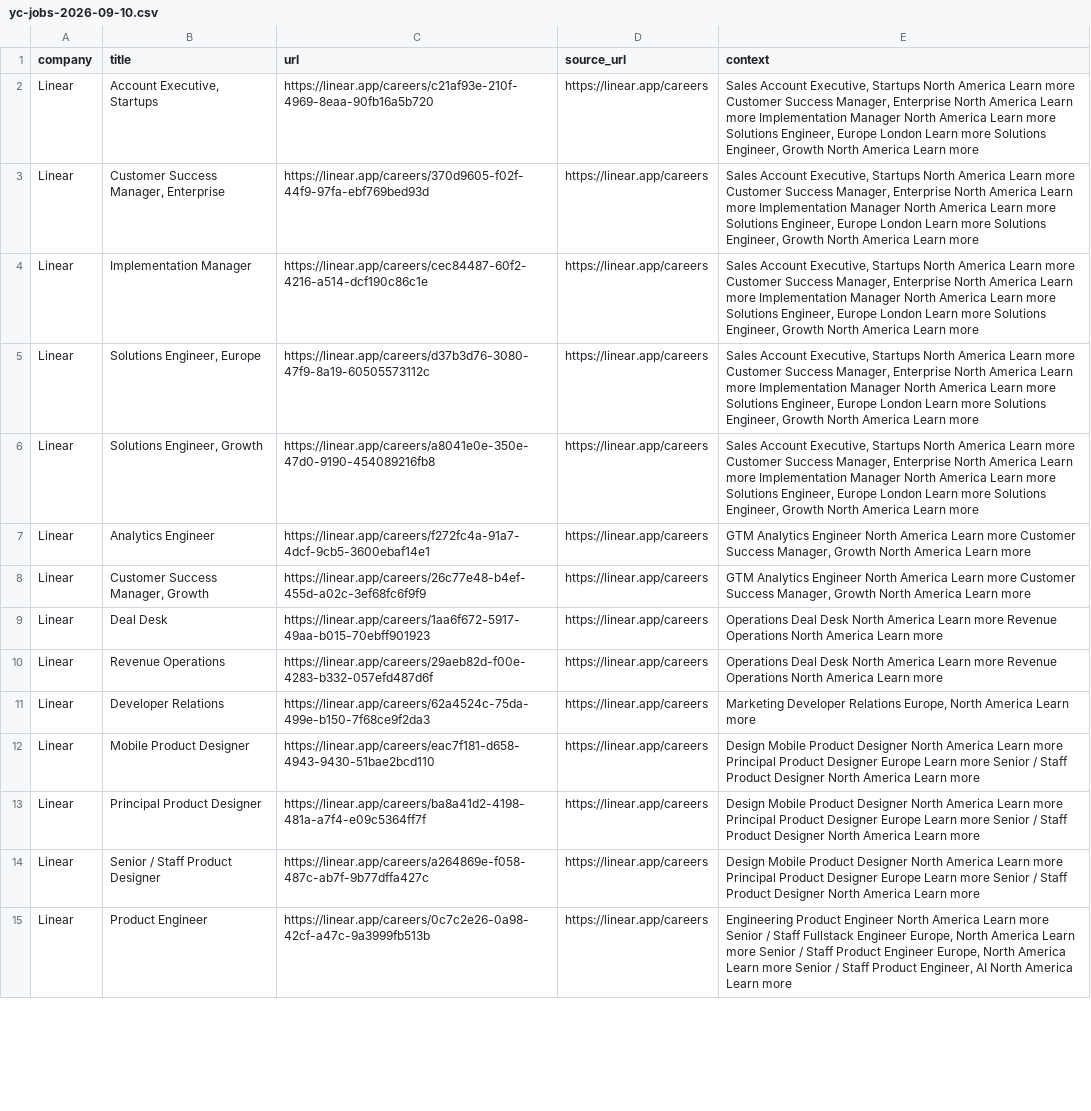
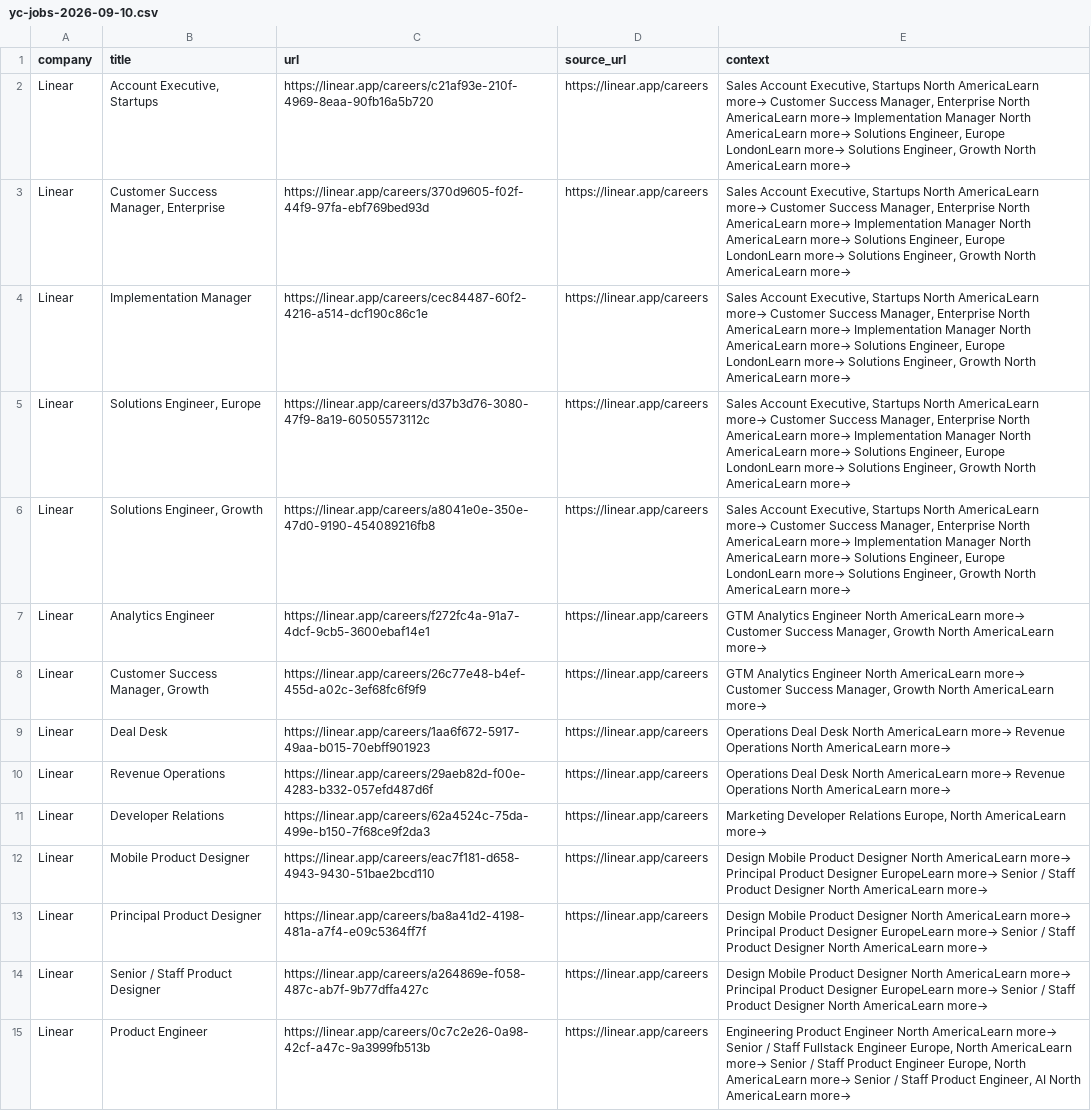
Before and after one commit to sarthakagrawal927/slow-serp, a CSV file: data/yc-jobs-2026-09-10.csv, drawn as a sheet; only a part is shown; the diff covers the shown part only; the diff names each change by its address in the sheet, - before the commit and + after, or states it on an @@ line.

```diff
--- a/data/yc-jobs-2026-09-10.csv
+++ b/data/yc-jobs-2026-09-10.csv
-E2:E6 (context): …Startups North America Learn more Customer Success Manager, Enterprise North America Learn more Implementation Manager North America Learn more Solutions Engineer, Europe London Learn more Solutions Engineer, Growth North America Learn more
+E2:E6 (context): …Startups North AmericaLearn more→ Customer Success Manager, Enterprise North AmericaLearn more→ Implementation Manager North AmericaLearn more→ Solutions Engineer, Europe LondonLearn more→ Solutions Engineer, Growth North AmericaLearn more→
-E7:E8 (context): …Engineer North America Learn more Customer Success Manager, Growth North America Learn more
+E7:E8 (context): …Engineer North AmericaLearn more→ Customer Success Manager, Growth North AmericaLearn more→
-E9:E10 (context): …Desk North America Learn more Revenue Operations North America Learn more
+E9:E10 (context): …Desk North AmericaLearn more→ Revenue Operations North AmericaLearn more→
-E11 (context): …Europe, North America Learn more
+E11 (context): …Europe, North AmericaLearn more→
-E12:E14 (context): …Designer North America Learn more Principal Product Designer Europe Learn more Senior / Staff Product Designer North America Learn more
+E12:E14 (context): …Designer North AmericaLearn more→ Principal Product Designer EuropeLearn more→ Senior / Staff Product Designer North AmericaLearn more→
-E15 (context): …Engineer North America Learn more Senior / Staff Fullstack Engineer Europe, North America Learn more Senior / Staff Product Engineer Europe, North America Learn more Senior / Staff Product Engineer, AI North America Learn more
+E15 (context): …Engineer North AmericaLearn more→ Senior / Staff Fullstack Engineer Europe, North AmericaLearn more→ Senior / Staff Product Engineer Europe, North AmericaLearn more→ Senior / Staff Product Engineer, AI North AmericaLearn more→
```
Also changed, not shown: 69 edited cells elsewhere in this file, 20 other files.
